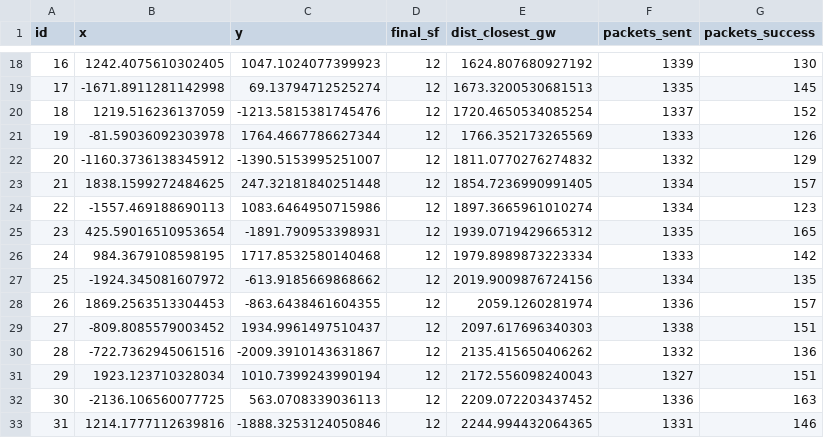
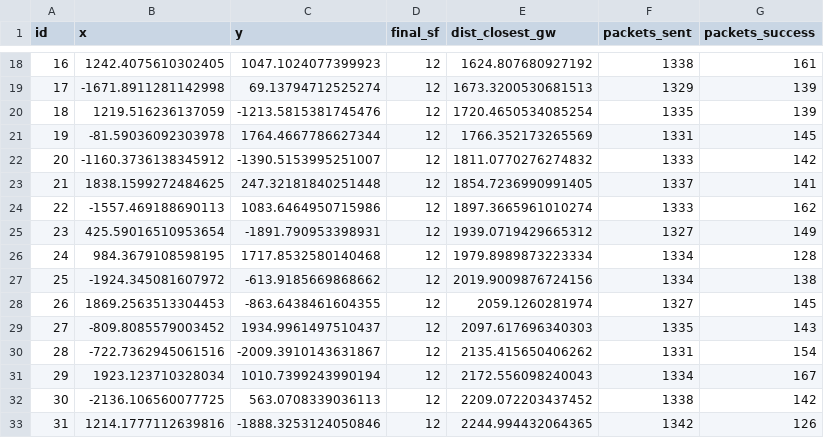
Before and after one commit to Abrahanf/LoRawan_network_optimization, a CSV file: results/topologia_final_adr_100n.csv, drawn as a sheet; only a part is shown, gaps mark what is left out; the diff covers the shown part only.

```diff
--- a/results/topologia_final_adr_100n.csv
+++ b/results/topologia_final_adr_100n.csv
@@ -18,16 +18,16 @@ id,x,y,final_sf,dist_closest_gw,packets_sent,packets_success
-16,1242.4075610302405,1047.1024077399923,12,1624.807680927192,1339,130
-17,-1671.8911281142998,69.13794712525274,12,1673.3200530681513,1335,145
-18,1219.516236137059,-1213.5815381745476,12,1720.4650534085254,1337,152
-19,-81.59036092303978,1764.4667786627344,12,1766.352173265569,1333,126
-20,-1160.3736138345912,-1390.5153995251007,12,1811.0770276274832,1332,129
-21,1838.1599272484625,247.32181840251448,12,1854.7236990991405,1334,157
-22,-1557.469188690113,1083.6464950715986,12,1897.3665961010274,1334,123
-23,425.59016510953654,-1891.790953398931,12,1939.0719429665312,1335,165
-24,984.3679108598195,1717.8532580140468,12,1979.8989873223334,1333,142
-25,-1924.345081607972,-613.9185669868662,12,2019.9009876724156,1334,135
-26,1869.2563513304453,-863.6438461604355,12,2059.1260281974,1336,157
-27,-809.8085579003452,1934.9961497510437,12,2097.617696340303,1338,151
-28,-722.7362945061516,-2009.3910143631867,12,2135.415650406262,1332,136
-29,1923.123710328034,1010.7399243990194,12,2172.556098240043,1327,151
-30,-2136.106560077725,563.0708339036113,12,2209.072203437452,1336,163
-31,1214.1777112639816,-1888.3253124050846,12,2244.994432064365,1331,146
+16,1242.4075610302405,1047.1024077399923,12,1624.807680927192,1338,161
+17,-1671.8911281142998,69.13794712525274,12,1673.3200530681513,1329,139
+18,1219.516236137059,-1213.5815381745476,12,1720.4650534085254,1335,139
+19,-81.59036092303978,1764.4667786627344,12,1766.352173265569,1331,145
+20,-1160.3736138345912,-1390.5153995251007,12,1811.0770276274832,1333,142
+21,1838.1599272484625,247.32181840251448,12,1854.7236990991405,1337,141
+22,-1557.469188690113,1083.6464950715986,12,1897.3665961010274,1333,162
+23,425.59016510953654,-1891.790953398931,12,1939.0719429665312,1327,149
+24,984.3679108598195,1717.8532580140468,12,1979.8989873223334,1334,128
+25,-1924.345081607972,-613.9185669868662,12,2019.9009876724156,1334,138
+26,1869.2563513304453,-863.6438461604355,12,2059.1260281974,1327,145
+27,-809.8085579003452,1934.9961497510437,12,2097.617696340303,1335,143
+28,-722.7362945061516,-2009.3910143631867,12,2135.415650406262,1331,154
+29,1923.123710328034,1010.7399243990194,12,2172.556098240043,1334,167
+30,-2136.106560077725,563.0708339036113,12,2209.072203437452,1338,142
+31,1214.1777112639816,-1888.3253124050846,12,2244.994432064365,1342,126
```
Also changed, not shown: 158 edited cells elsewhere in this file, results/topologia_final_qlearning_100n.csv, 12 other files.
